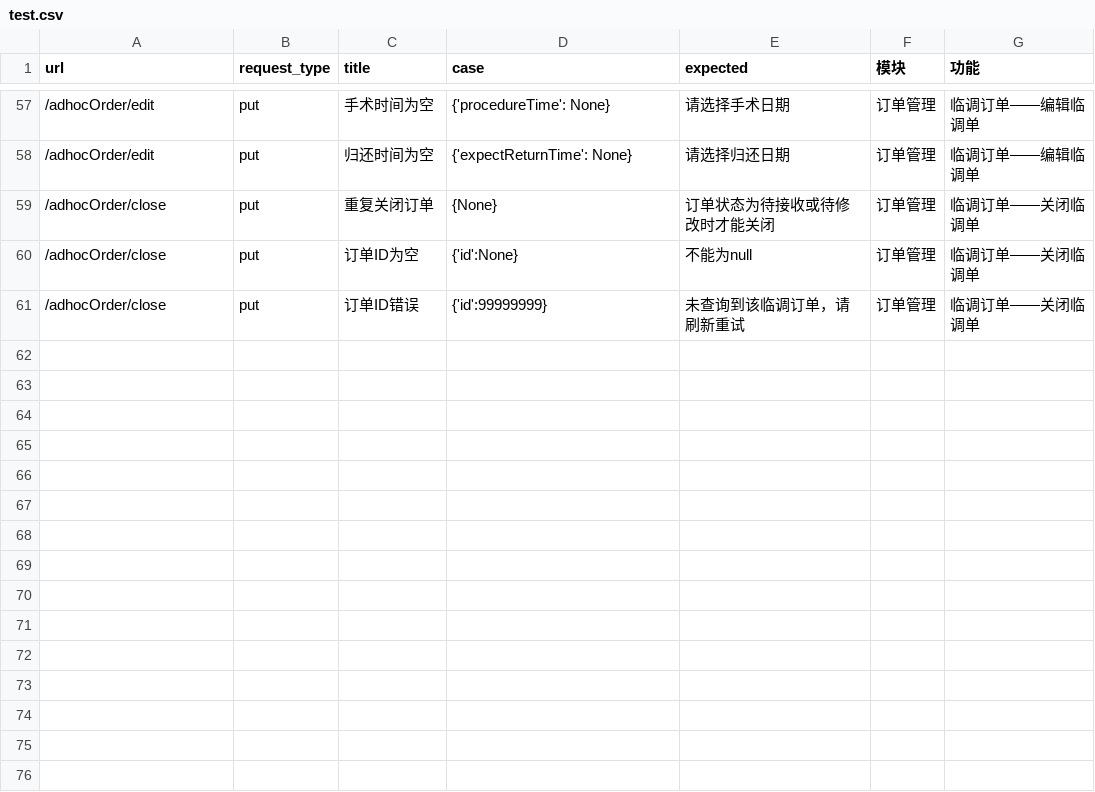
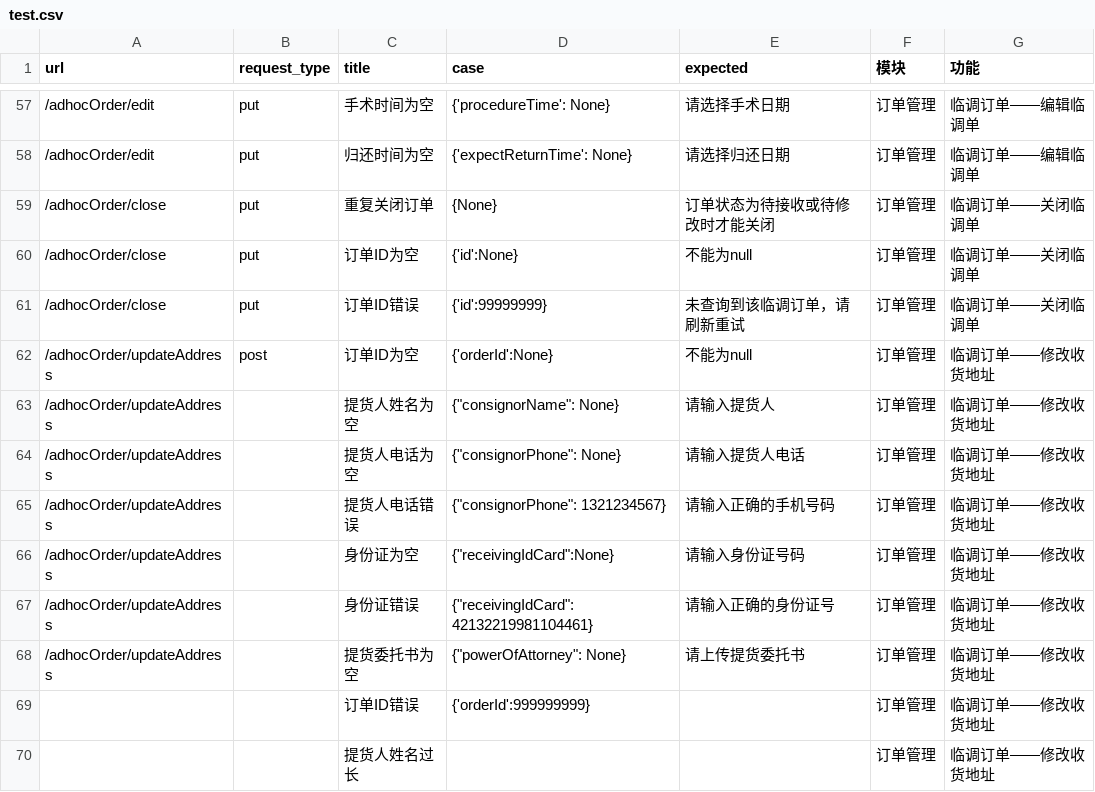
Before and after one commit to Espoir-Lsj/integration-tests-sirius, a CSV file: test_config/test.csv, drawn as a sheet; only a part is shown, gaps mark what is left out.

```diff
--- a/test_config/test.csv
+++ b/test_config/test.csv
@@ -61 +61,10 @@ url,request_type,title,case,expected,模块,功能
 /adhocOrder/close,put,订单ID错误,{'id':99999999},未查询到该临调订单，请刷新重试,订单管理,临调订单——关闭临调单
+/adhocOrder/updateAddress,post,订单ID为空,{'orderId':None},不能为null,订单管理,临调订单——修改收货地址
+/adhocOrder/updateAddress,,提货人姓名为空,{"consignorName": None},请输入提货人,订单管理,临调订单——修改收货地址
+/adhocOrder/updateAddress,,提货人电话为空,{"consignorPhone": None},请输入提货人电话,订单管理,临调订单——修改收货地址
+/adhocOrder/updateAddress,,提货人电话错误,{"consignorPhone": 1321234567},请输入正确的手机号码,订单管理,临调订单——修改收货地址
+/adhocOrder/updateAddress,,身份证为空,{"receivingIdCard":None},请输入身份证号码,订单管理,临调订单——修改收货地址
+/adhocOrder/updateAddress,,身份证错误,{"receivingIdCard": 42132219981104461},请输入正确的身份证号,订单管理,临调订单——修改收货地址
+/adhocOrder/updateAddress,,提货委托书为空,{"powerOfAttorney": None},请上传提货委托书,订单管理,临调订单——修改收货地址
+,,订单ID错误,{'orderId':999999999},,订单管理,临调订单——修改收货地址
+,,提货人姓名过长,,,订单管理,临调订单——修改收货地址
```
Also changed, not shown: 4 other files.
